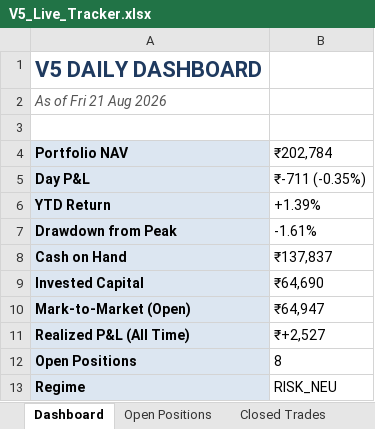
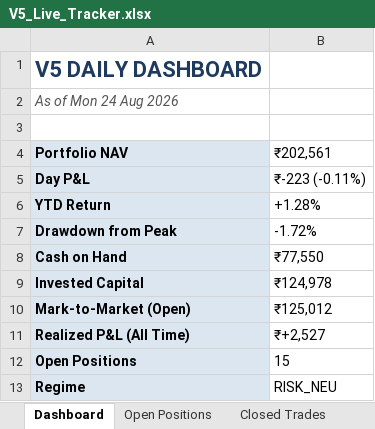
Before and after one commit to shubhamkrpal3-web/v5-stockpicker, an Excel workbook: V5_Live_Tracker.xlsx, sheet Dashboard, drawn as a sheet; values as stored, in another font and other column widths than the file's, no borders; the diff names each change by its address in the sheet, - before the commit and + after, or states it on an @@ line.

```diff
--- a/V5_Live_Tracker.xlsx (sheet Dashboard)
+++ b/V5_Live_Tracker.xlsx (sheet Dashboard)
-A2 (Portfolio NAV): As of Fri 21 Aug 2026
+A2 (Portfolio NAV): As of Mon 24 Aug 2026
-B4: ₹202,784
+B4: ₹202,561
-B5 (₹202,561): ₹-711 (-0.35%)
+B5 (₹202,561): ₹-223 (-0.11%)
-B6 (₹202,561): +1.39%
+B6 (₹202,561): +1.28%
-B7 (₹202,561): -1.61%
+B7 (₹202,561): -1.72%
-B8 (₹202,561): ₹137,837
+B8 (₹202,561): ₹77,550
-B9 (₹202,561): ₹64,690
+B9 (₹202,561): ₹124,978
-B10 (₹202,561): ₹64,947
+B10 (₹202,561): ₹125,012
-B12 (₹202,561): 8
+B12 (₹202,561): 15
```
Also changed, not shown: sheet Today's Signal, sheet Open Positions, sheet Equity Curve, 11 other files.
